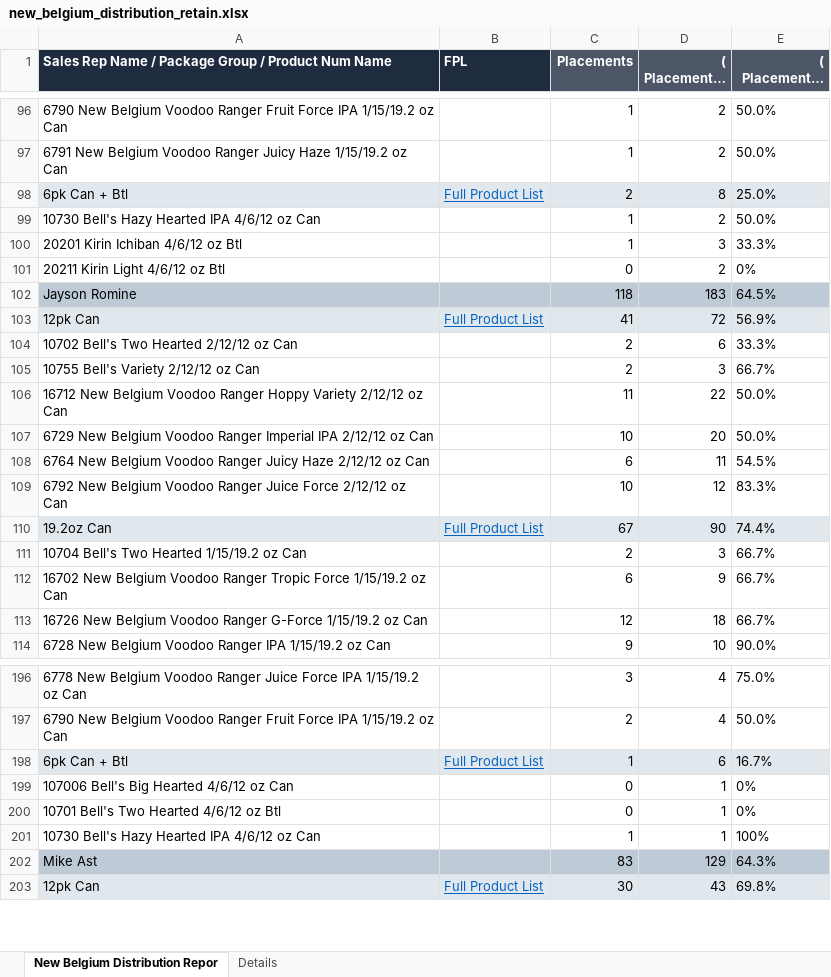
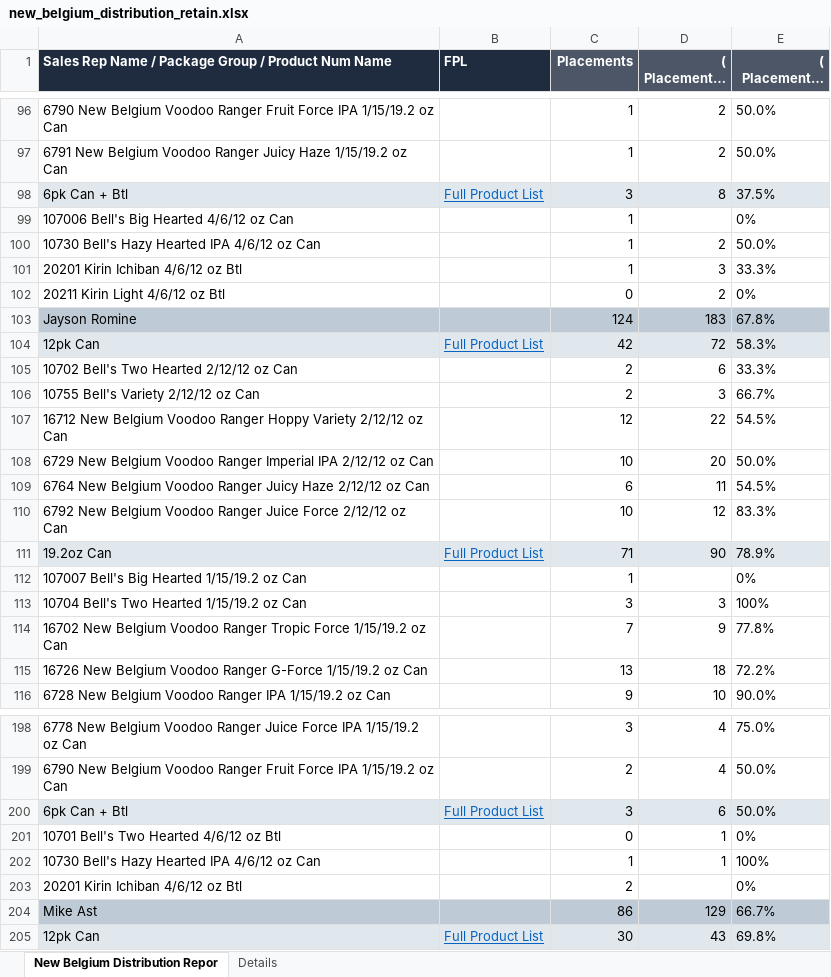
Before and after one commit to gavinsharkey5/Kohler-Dist-Master-Dashboard, an Excel workbook: incentive-tracking/data/new_belgium_distribution_retain.xlsx, sheet New Belgium Distribution Repor, drawn as a sheet; only a part is shown, gaps mark what is left out; long unchanged cells end in …; values as stored, in another font and other column widths than the file's, no borders; removed rows and columns are numbered as before the commit, all else as after; the diff covers the shown part only; the diff names each change by its address in the sheet, - before the commit and + after, or states it on an @@ line.

```diff
--- a/incentive-tracking/data/new_belgium_distribution_retain.xlsx (sheet New Belgium Distribution Repor)
+++ b/incentive-tracking/data/new_belgium_distribution_retain.xlsx (sheet New Belgium Distribution Repor)
-C98 (Placements): 2
+C98 (Placements): 3
-E98 (( Placements) % of Goals): 25.0%
+E98 (( Placements) % of Goals): 37.5%
+row 99: 107006 Bell's Big Hearted 4/6/12 oz Can |  | 1 |  | 0%
-C103 (Placements): 118
+C103 (Placements): 124
-E103 (( Placements) % of Goals): 64.5%
+E103 (( Placements) % of Goals): 67.8%
-C104 (Placements): 41
+C104 (Placements): 42
-E104 (( Placements) % of Goals): 56.9%
+E104 (( Placements) % of Goals): 58.3%
-C107 (Placements): 11
+C107 (Placements): 12
-E107 (( Placements) % of Goals): 50.0%
+E107 (( Placements) % of Goals): 54.5%
-C111 (Placements): 67
+C111 (Placements): 71
-E111 (( Placements) % of Goals): 74.4%
+E111 (( Placements) % of Goals): 78.9%
+row 112: 107007 Bell's Big Hearted 1/15/19.2 oz Can |  | 1 |  | 0%
-C113 (Placements): 2
+C113 (Placements): 3
-E113 (( Placements) % of Goals): 66.7%
+E113 (( Placements) % of Goals): 100%
-C114 (Placements): 6
+C114 (Placements): 7
-E114 (( Placements) % of Goals): 66.7%
+E114 (( Placements) % of Goals): 77.8%
-C115 (Placements): 12
+C115 (Placements): 13
-E115 (( Placements) % of Goals): 66.7%
+E115 (( Placements) % of Goals): 72.2%
-C200 (Placements): 1
+C200 (Placements): 3
-E200 (( Placements) % of Goals): 16.7%
+E200 (( Placements) % of Goals): 50.0%
-row 199: 107006 Bell's Big Hearted 4/6/12 oz Can |  | 0 | 1 | 0%
+row 203: 20201 Kirin Ichiban 4/6/12 oz Btl |  | 2 |  | 0%
-C204 (Placements): 83
+C204 (Placements): 86
-E204 (( Placements) % of Goals): 64.3%
+E204 (( Placements) % of Goals): 66.7%
```
Also changed, not shown: 1 added row and 144 edited cells elsewhere in this sheet, sheet Details, 51 other files.
